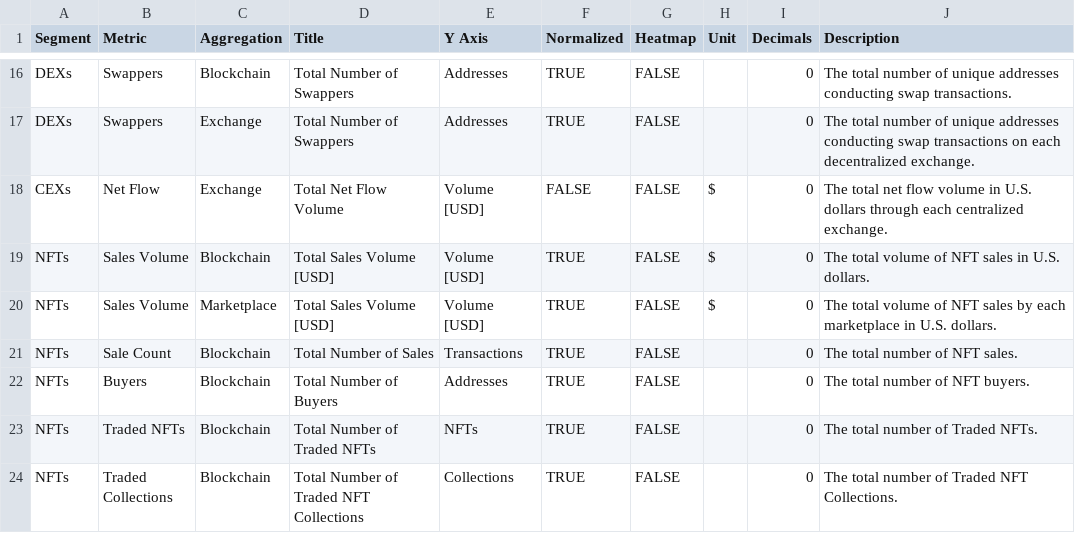
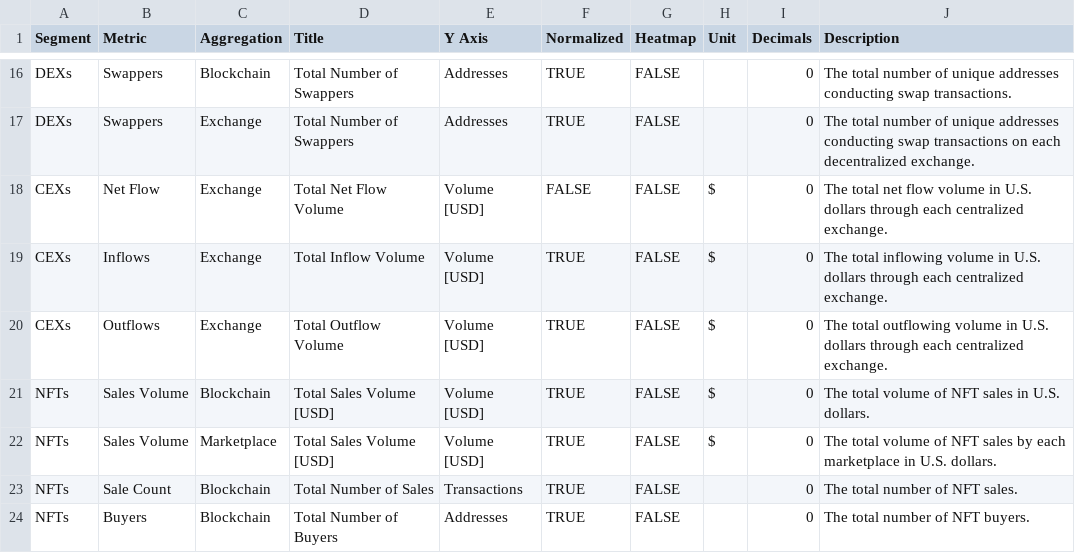
Before and after one commit to alitaslimi/outlier, a CSV file: data/charts.csv, drawn as a sheet; only a part is shown, gaps mark what is left out; the shorter side is filled out with more unchanged rows; the diff names each change by its address in the sheet, - before the commit and + after, or states it on an @@ line.

```diff
--- a/data/charts.csv
+++ b/data/charts.csv
+row 19: CEXs | Inflows | Exchange | Total Inflow Volume | Volume [USD] | TRUE | FALSE | $ | 0 | The total inflowing volume in U.S. dollars through each centralized exchange.
+row 20: CEXs | Outflows | Exchange | Total Outflow Volume | Volume [USD] | TRUE | FALSE | $ | 0 | The total outflowing volume in U.S. dollars through each centralized exchange.
```
Also changed, not shown: data/queries.csv, 3 other files.
